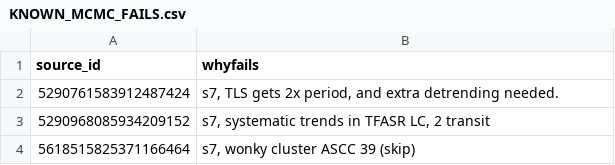
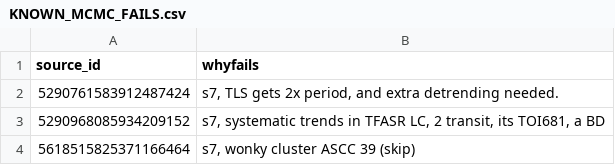
Before and after one commit to lgbouma/cdips, a CSV file: data/mcmc_fitting_identifiers/KNOWN_MCMC_FAILS.csv, drawn as a sheet.

```diff
--- a/data/mcmc_fitting_identifiers/KNOWN_MCMC_FAILS.csv
+++ b/data/mcmc_fitting_identifiers/KNOWN_MCMC_FAILS.csv
@@ -2,3 +2,3 @@ source_id;whyfails
 5290761583912487424;s7, TLS gets 2x period, and extra detrending needed.
-5290968085934209152;s7, systematic trends in TFASR LC, 2 transit
+5290968085934209152;s7, systematic trends in TFASR LC, 2 transit, its TOI681, a BD
 5618515825371166464;s7, wonky cluster ASCC 39 (skip)
```
Also changed, not shown: data/mcmc_fitting_identifiers/LONG_RUN_IDENTIFIERS.csv.
